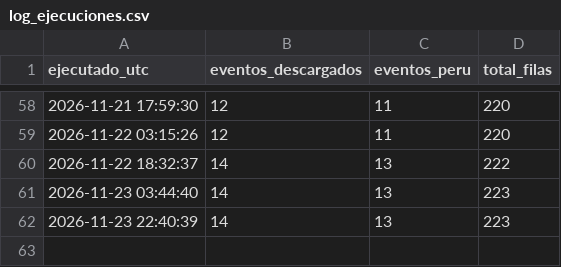
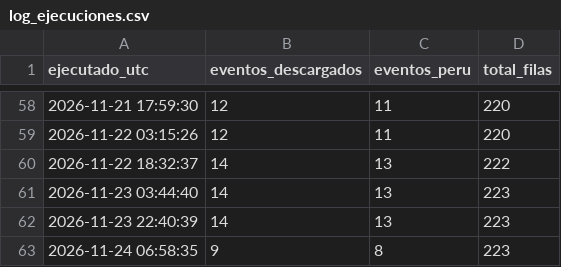
Before and after one commit to RafaeloC1/sismos-peru-dashboard, a CSV file: data/log_ejecuciones.csv, drawn as a sheet; only a part is shown, gaps mark what is left out; the diff names each change by its address in the sheet, - before the commit and + after, or states it on an @@ line.

```diff
--- a/data/log_ejecuciones.csv
+++ b/data/log_ejecuciones.csv
+row 63: 2026-11-24 06:58:35 | 9 | 8 | 223
```
Also changed, not shown: data/sismos_peru.csv.
